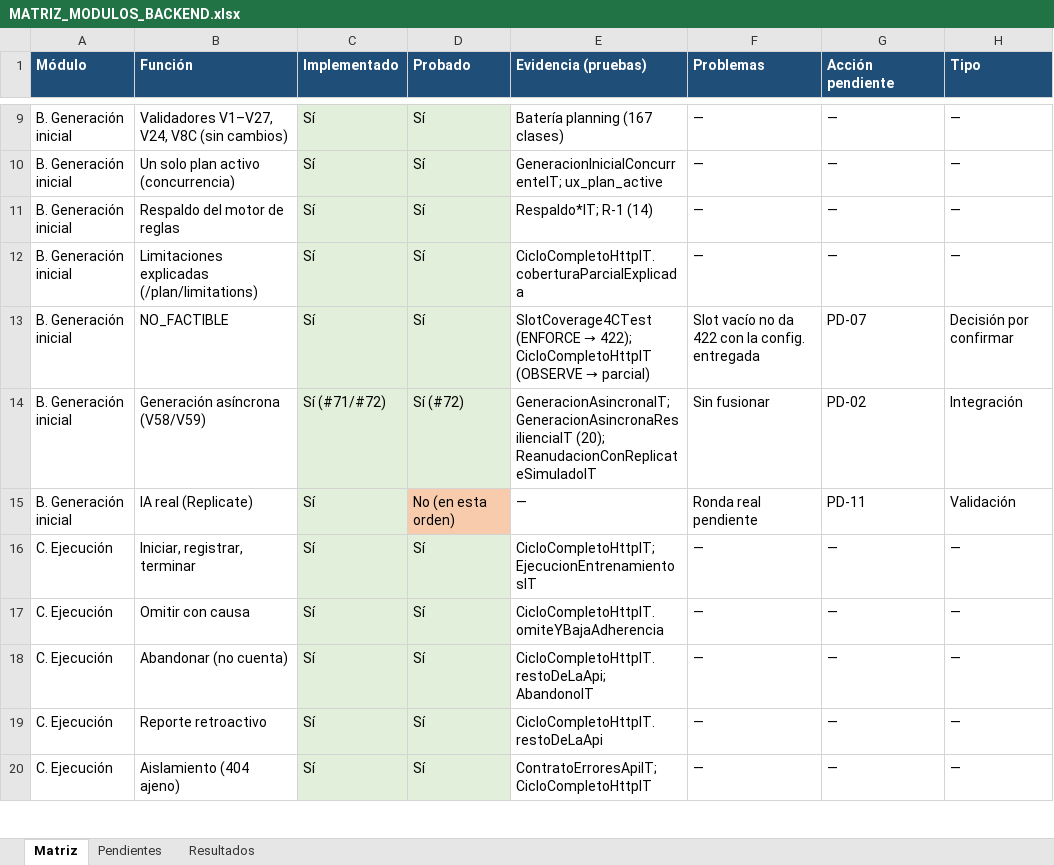
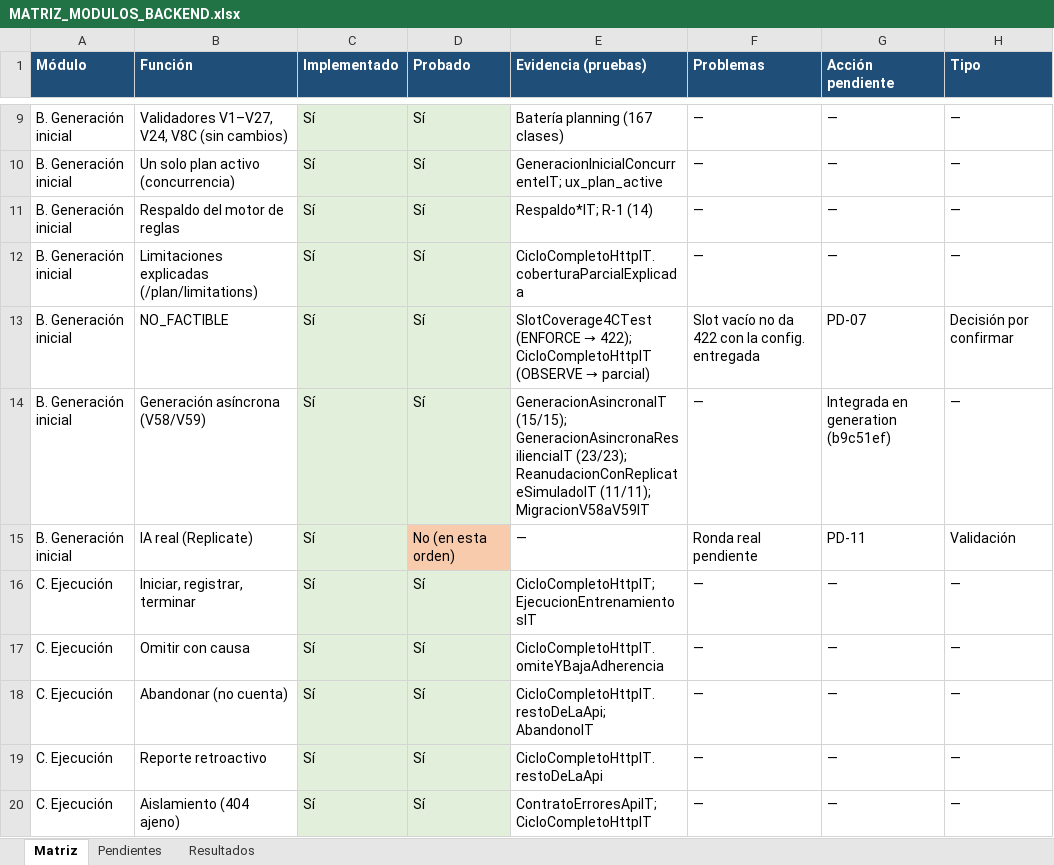
Before and after one commit to Fitsense-Real/Backend, an Excel workbook: docs/FitSense/validacion_integral/MATRIZ_MODULOS_BACKEND.xlsx, sheet Matriz, drawn as a sheet; only a part is shown, gaps mark what is left out; values as stored, in another font and other column widths than the file's, no borders; the diff names each change by its address in the sheet, - before the commit and + after, or states it on an @@ line.

```diff
--- a/docs/FitSense/validacion_integral/MATRIZ_MODULOS_BACKEND.xlsx (sheet Matriz)
+++ b/docs/FitSense/validacion_integral/MATRIZ_MODULOS_BACKEND.xlsx (sheet Matriz)
-C14 (Implementado): Sí (#71/#72)
+C14 (Implementado): Sí
-D14 (Probado): Sí (#72)
+D14 (Probado): Sí
-E14 (Evidencia (pruebas)): GeneracionAsincronaIT; GeneracionAsincronaResilienciaIT (20); ReanudacionConReplicateSimuladoIT
+E14 (Evidencia (pruebas)): GeneracionAsincronaIT (15/15); GeneracionAsincronaResilienciaIT (23/23); ReanudacionConReplicateSimuladoIT (11/11); MigracionV58aV59IT
-F14 (Problemas): Sin fusionar
+F14 (Problemas): —
-G14 (Acción pendiente): PD-02
+G14 (Acción pendiente): Integrada en generation (b9c51ef)
-H14 (Tipo): Integración
+H14 (Tipo): —
```
Also changed, not shown: sheet Pendientes, sheet Resultados, 6 other files.
